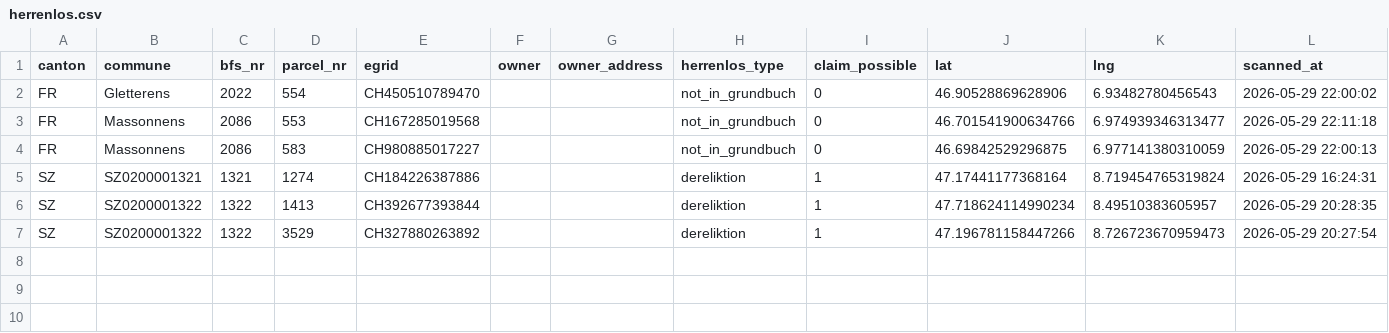
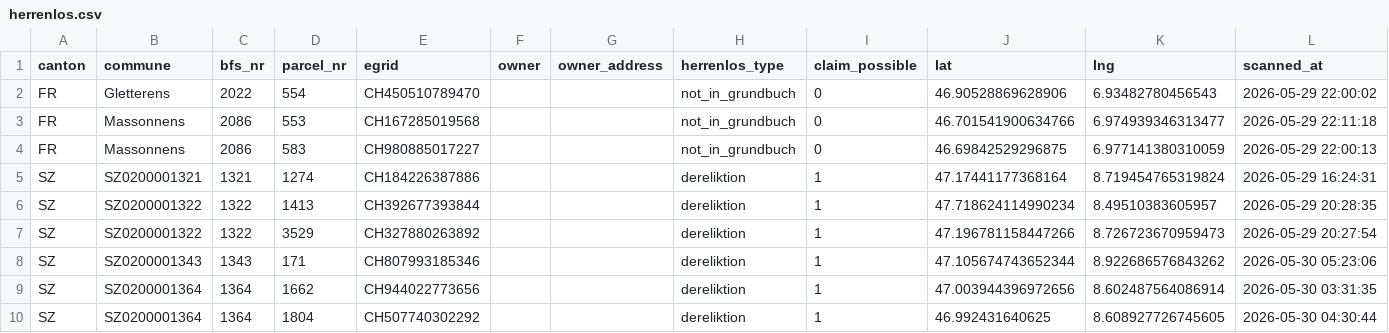
Before and after one commit to birniger/Herrenlos, a CSV file: docs/data/herrenlos.csv, drawn as a sheet.

```diff
--- a/docs/data/herrenlos.csv
+++ b/docs/data/herrenlos.csv
@@ -7 +7,4 @@ SZ,SZ0200001322,1322,1413,CH392677393844,,,dereliktion,1,47.718624114990234,8.49
 SZ,SZ0200001322,1322,3529,CH327880263892,,,dereliktion,1,47.196781158447266,8.726723670959473,2026-05-29 20:27:54
+SZ,SZ0200001343,1343,171,CH807993185346,,,dereliktion,1,47.105674743652344,8.922686576843262,2026-05-30 05:23:06
+SZ,SZ0200001364,1364,1662,CH944022773656,,,dereliktion,1,47.003944396972656,8.602487564086914,2026-05-30 03:31:35
+SZ,SZ0200001364,1364,1804,CH507740302292,,,dereliktion,1,46.992431640625,8.608927726745605,2026-05-30 04:30:44
```
Also changed, not shown: 5 other files.
